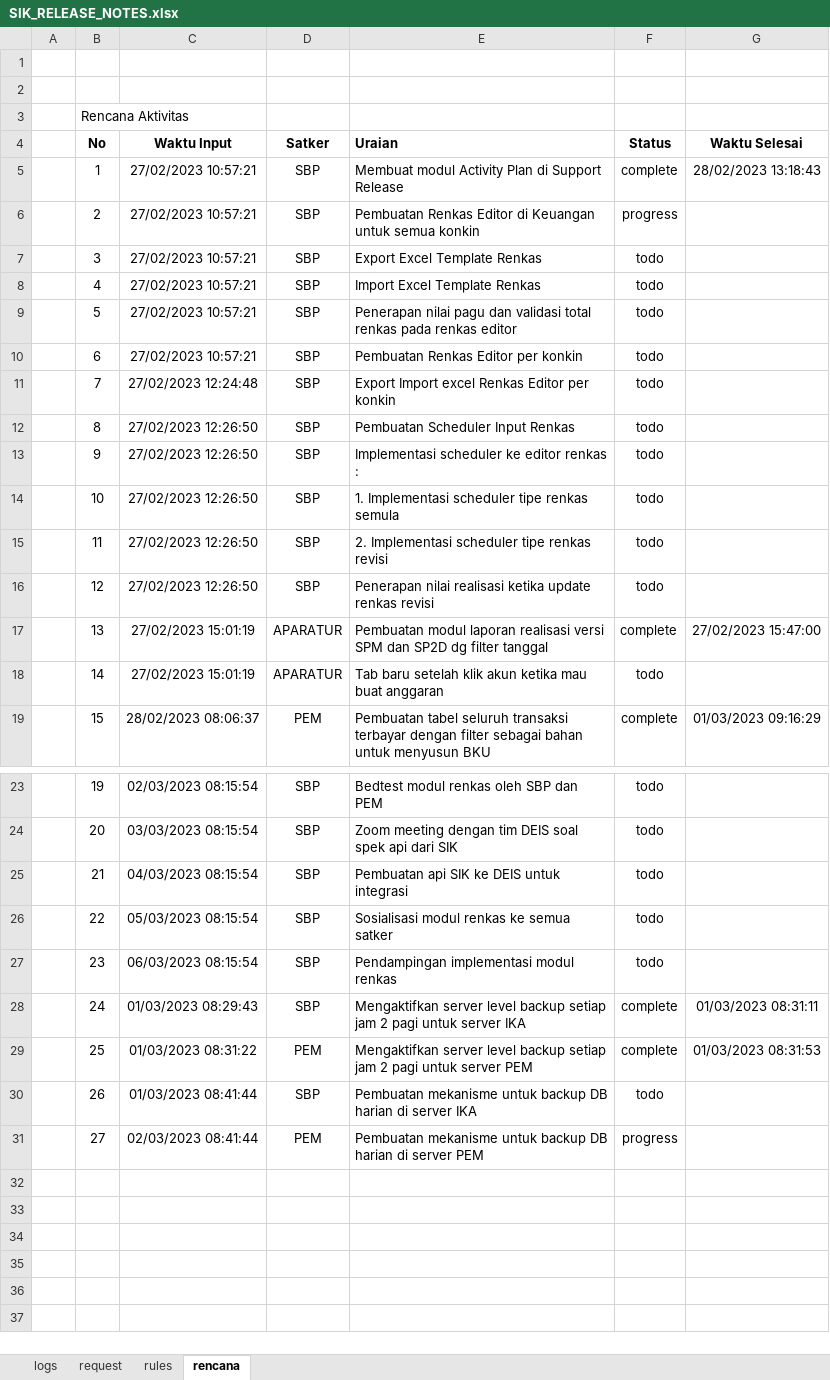
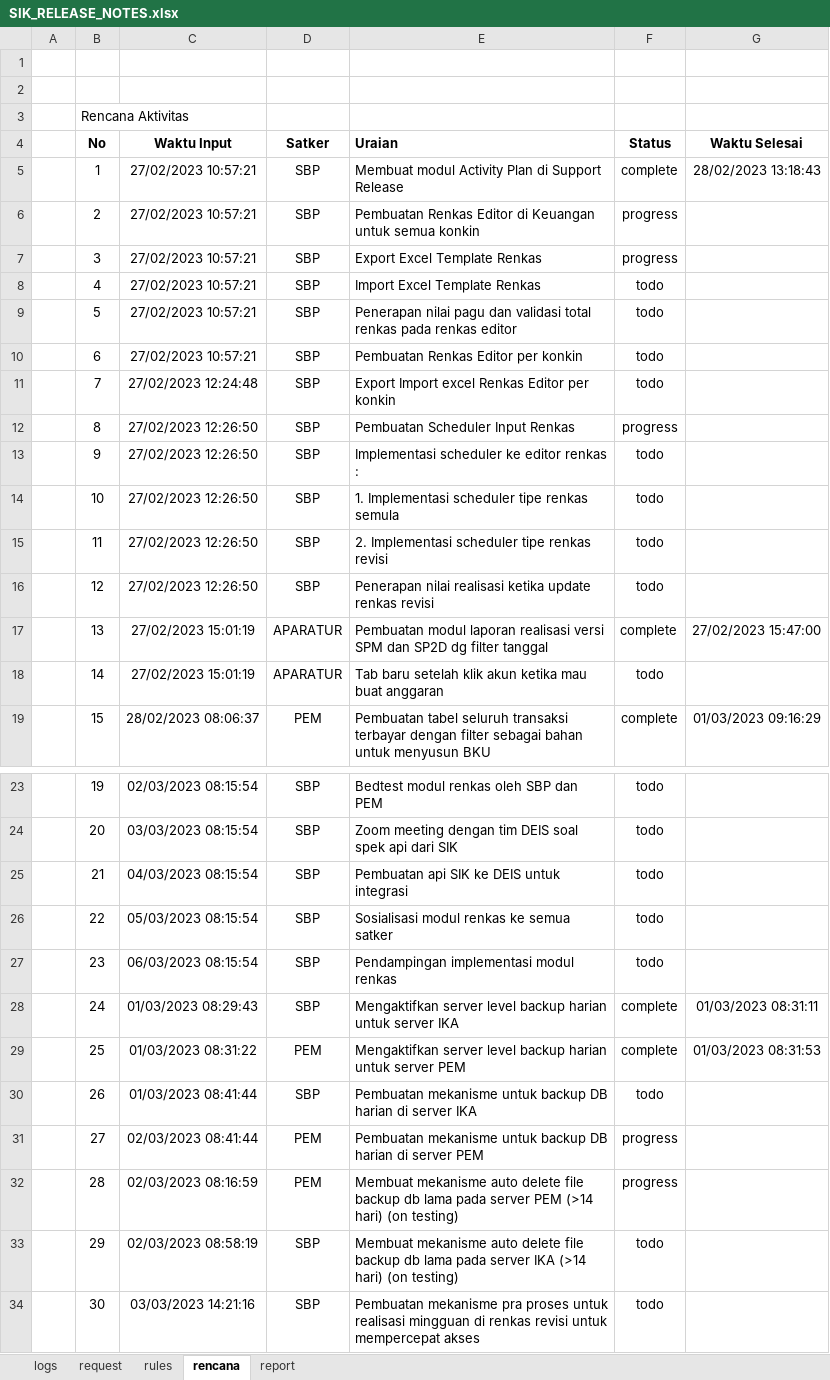
Before and after one commit to Faridalim/sik_release_note, an Excel workbook: SIK_RELEASE_NOTES.xlsx, sheet rencana, drawn as a sheet; only a part is shown, gaps mark what is left out; values as stored, in another font and other column widths than the file's, no borders; the diff names each change by its address in the sheet, - before the commit and + after, or states it on an @@ line.

```diff
--- a/SIK_RELEASE_NOTES.xlsx (sheet rencana)
+++ b/SIK_RELEASE_NOTES.xlsx (sheet rencana)
+sheet tab: report
-F7 (Status): todo
+F7 (Status): progress
-F12 (Status): todo
+F12 (Status): progress
-E28 (Uraian): …level backup setiap jam 2 pagi untuk server…
+E28 (Uraian): …level backup harian untuk server…
-E29 (Uraian): …level backup setiap jam 2 pagi untuk server…
+E29 (Uraian): …level backup harian untuk server…
+row 32:  | 28 | 02/03/2023 08:16:59 | PEM | Membuat mekanisme auto delete file backup db lama pada server PEM (>14 hari) (on testing) | progress
+row 33:  | 29 | 02/03/2023 08:58:19 | SBP | Membuat mekanisme auto delete file backup db lama pada server IKA (>14 hari) (on testing) | todo
+row 34:  | 30 | 03/03/2023 14:21:16 | SBP | Pembuatan mekanisme pra proses untuk realisasi mingguan di renkas revisi untuk mempercepat akses | todo
```
Also changed, not shown: sheet logs.
